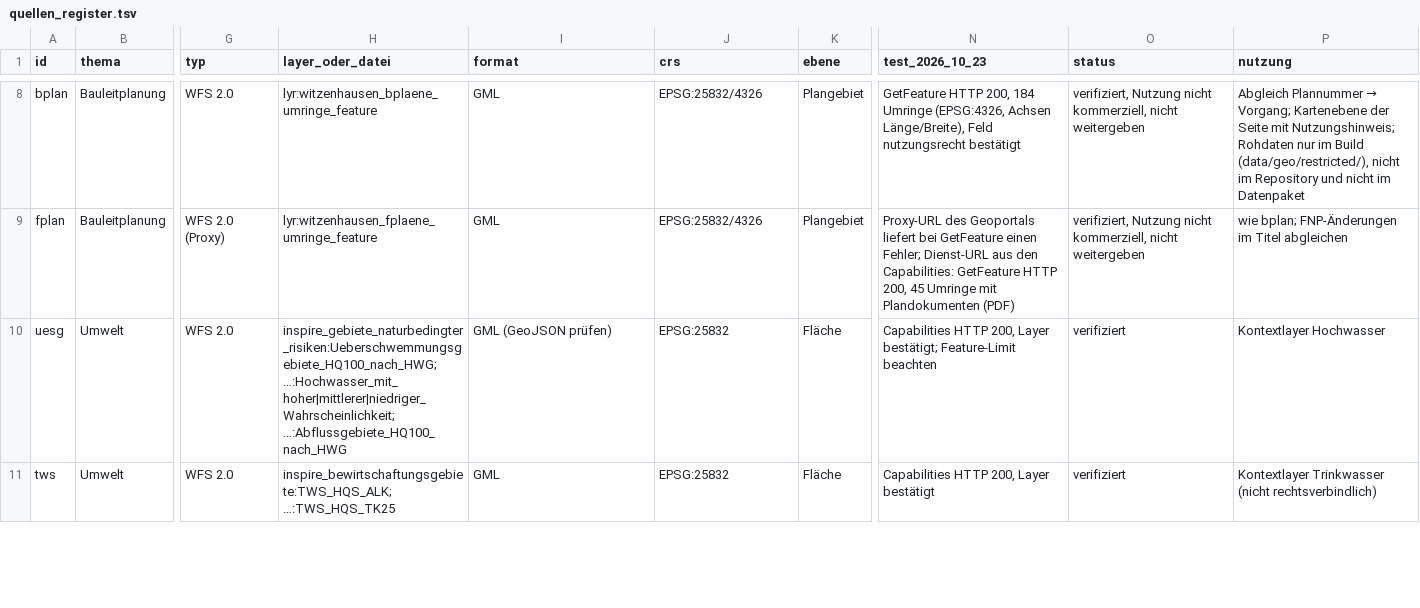
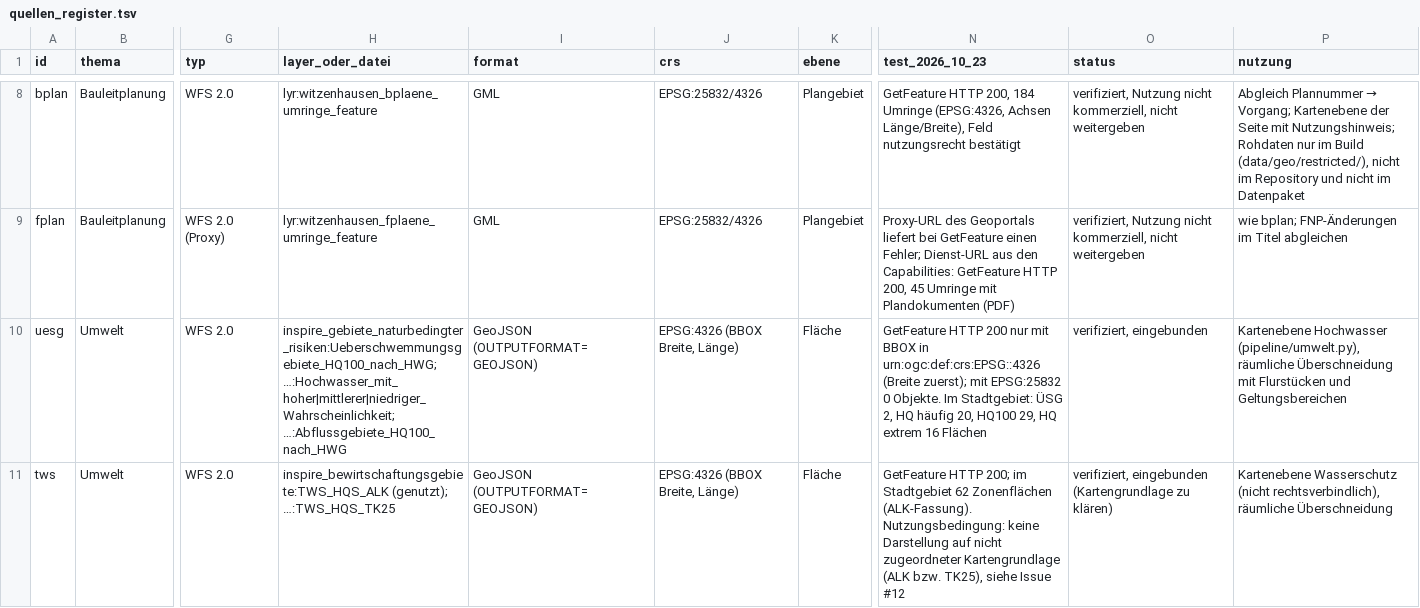
Before and after one commit to isabell-rzepecki/wiz-stadtmonitor, a TSV file: data/quellen_register.tsv, drawn as a sheet; only a part is shown, gaps mark what is left out; the diff covers the shown part only; the diff names each change by its address in the sheet, - before the commit and + after, or states it on an @@ line.

```diff
--- a/data/quellen_register.tsv
+++ b/data/quellen_register.tsv
-I10 (format): GML (GeoJSON prüfen)
+I10 (format): GeoJSON (OUTPUTFORMAT=GEOJSON)
-J10:J11 (crs): EPSG:25832
+J10:J11 (crs): EPSG:4326 (BBOX Breite, Länge)
-N10 (test_2026_10_23): Capabilities HTTP 200, Layer bestätigt; Feature-Limit beachten
+N10 (test_2026_10_23): GetFeature HTTP 200 nur mit BBOX in urn:ogc:def:crs:EPSG::4326 (Breite zuerst); mit EPSG:25832 0 Objekte. Im Stadtgebiet: ÜSG 2, HQ häufig 20, HQ100 29, HQ extrem 16 Flächen
-O10 (status): verifiziert
+O10 (status): verifiziert, eingebunden
-P10 (nutzung): Kontextlayer Hochwasser
+P10 (nutzung): Kartenebene Hochwasser (pipeline/umwelt.py), räumliche Überschneidung mit Flurstücken und Geltungsbereichen
-H11 (layer_oder_datei): inspire_bewirtschaftungsgebiete:TWS_HQS_ALK; …:TWS_HQS_TK25
+H11 (layer_oder_datei): inspire_bewirtschaftungsgebiete:TWS_HQS_ALK (genutzt); …:TWS_HQS_TK25
-I11 (format): GML
+I11 (format): GeoJSON (OUTPUTFORMAT=GEOJSON)
-N11 (test_2026_10_23): Capabilities HTTP 200, Layer bestätigt
+N11 (test_2026_10_23): GetFeature HTTP 200; im Stadtgebiet 62 Zonenflächen (ALK-Fassung). Nutzungsbedingung: keine Darstellung auf nicht zugeordneter Kartengrundlage (ALK bzw. TK25), siehe Issue #12
-O11 (status): verifiziert
+O11 (status): verifiziert, eingebunden (Kartengrundlage zu klären)
-P11 (nutzung): Kontextlayer Trinkwasser (nicht rechtsverbindlich)
+P11 (nutzung): Kartenebene Wasserschutz (nicht rechtsverbindlich), räumliche Überschneidung
```
Also changed, not shown: 7 edited cells elsewhere in this file, data/attribution.tsv, 18 other files.
